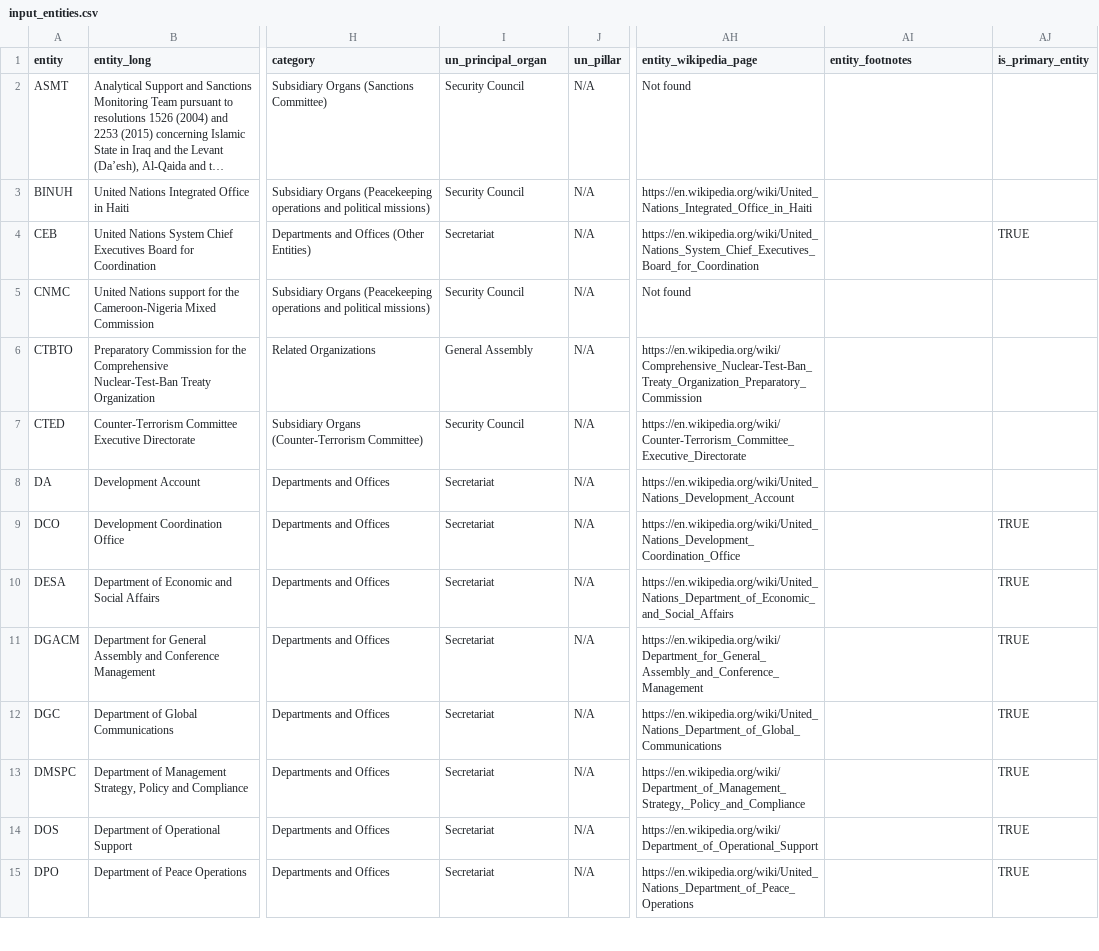
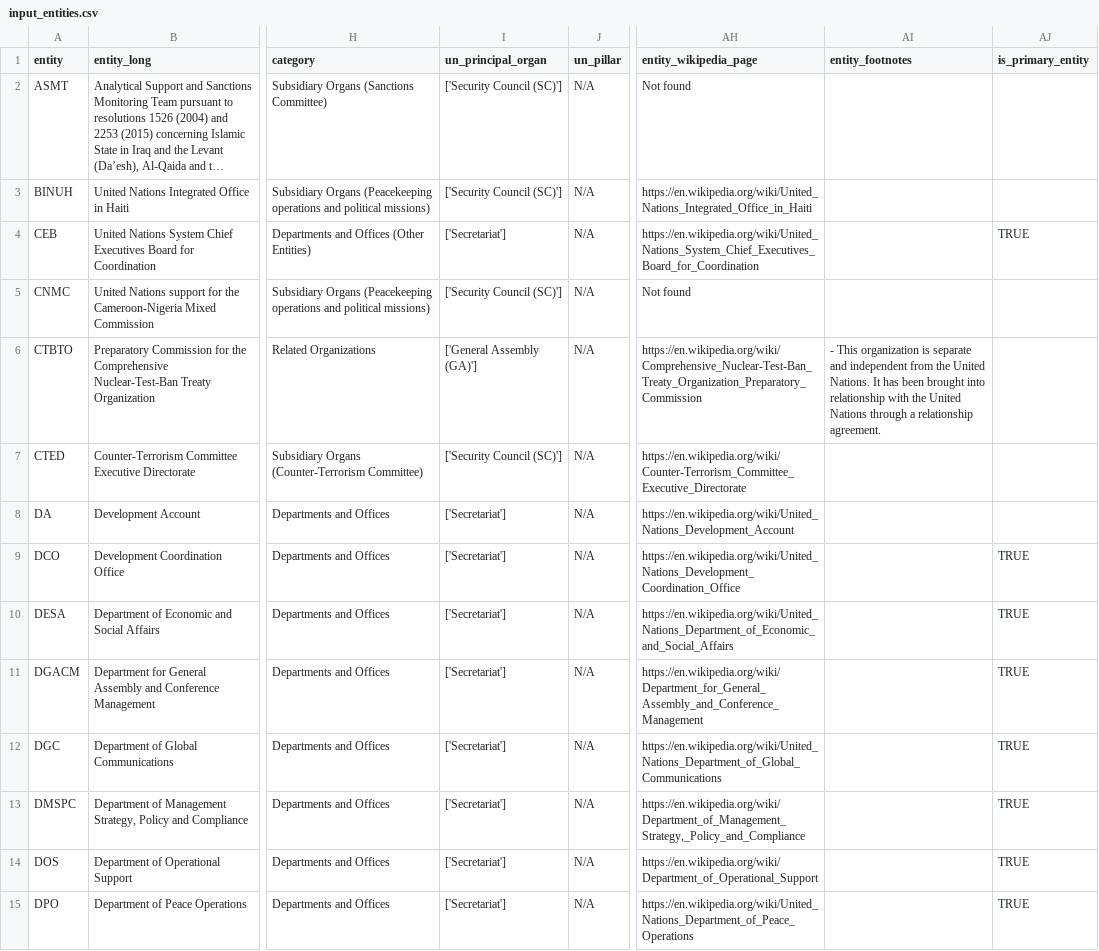
Before and after one commit to UN-EOSG-Analytics/un-system-chart-navigator, a CSV file: data/input/input_entities.csv, drawn as a sheet; only a part is shown, gaps mark what is left out; long unchanged cells end in …; the diff covers the shown part only; the diff names each change by its address in the sheet, - before the commit and + after, or states it on an @@ line.

Commit message:
fix principal organs

```diff
--- a/data/input/input_entities.csv
+++ b/data/input/input_entities.csv
-I2:I3 (un_principal_organ): Security Council
+I2:I3 (un_principal_organ): ['Security Council (SC)']
-I4 (un_principal_organ): Secretariat
+I4 (un_principal_organ): ['Secretariat']
-I5 (un_principal_organ): Security Council
+I5 (un_principal_organ): ['Security Council (SC)']
-I6 (un_principal_organ): General Assembly
+I6 (un_principal_organ): ['General Assembly (GA)']
-AI6 (entity_footnotes): (empty)
+AI6 (entity_footnotes): - This organization is separate and independent from the United Nations. It has been brought into relationship with the United Nations through a relationship agreement.
-I7 (un_principal_organ): Security Council
+I7 (un_principal_organ): ['Security Council (SC)']
-I8:I15 (un_principal_organ): Secretariat
+I8:I15 (un_principal_organ): ['Secretariat']
```
Also changed, not shown: 1 added row and 155 edited cells elsewhere in this file, 3 other files.
